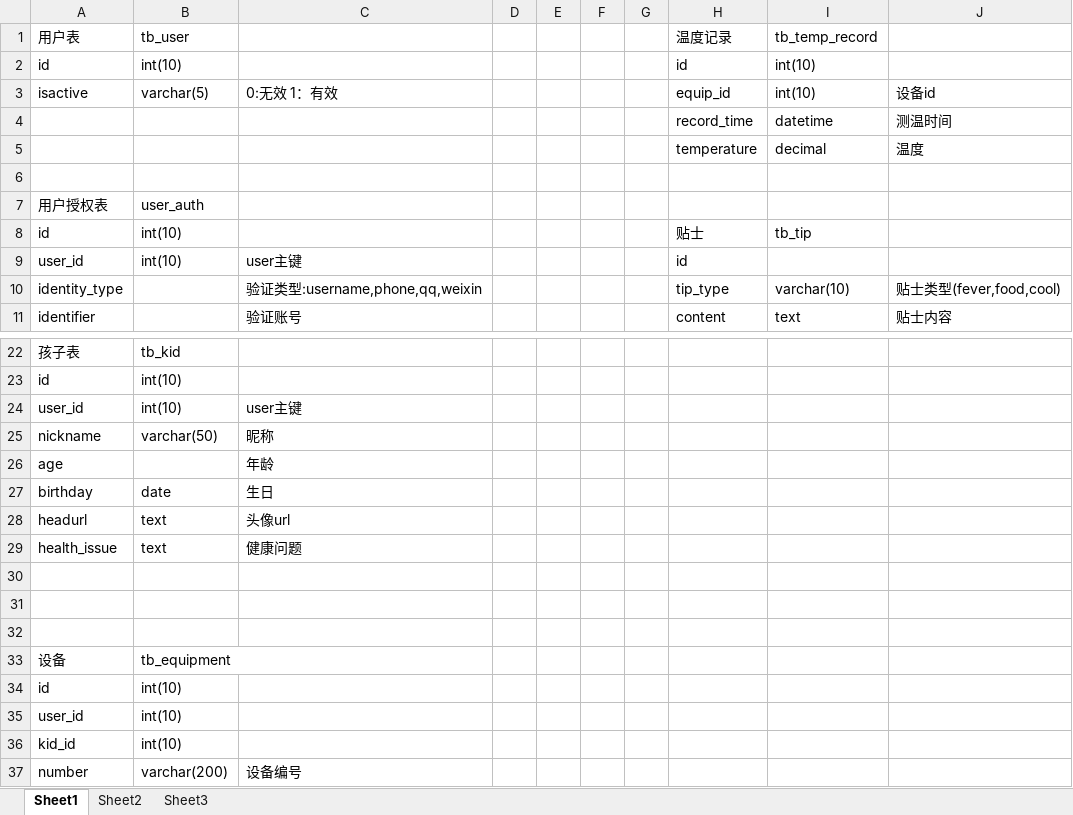
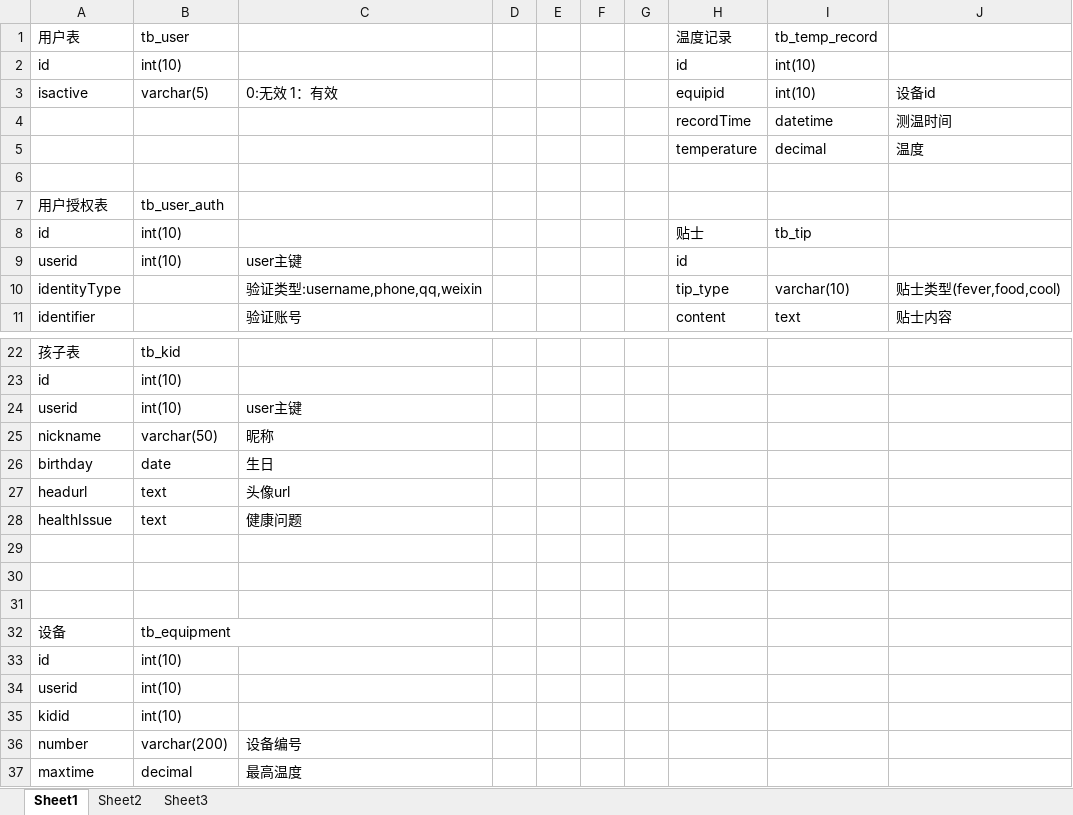
Before and after one commit to sangyue174/JFinalDemo_app, an Excel workbook: db.xlsx, sheet Sheet1, drawn as a sheet; only a part is shown, gaps mark what is left out; the shorter side is filled out with more unchanged rows; values as stored, in another font and other column widths than the file's, no borders; removed rows and columns are numbered as before the commit, all else as after; the diff names each change by its address in the sheet, - before the commit and + after, or states it on an @@ line.

```diff
--- a/db.xlsx (sheet Sheet1)
+++ b/db.xlsx (sheet Sheet1)
-H3 (温度记录): equip_id
+H3 (温度记录): equipid
-H4 (温度记录): record_time
+H4 (温度记录): recordTime
-B7 (tb_user): user_auth
+B7 (tb_user): tb_user_auth
-A9 (用户表): user_id
+A9 (用户表): userid
-A10 (用户表): identity_type
+A10 (用户表): identityType
-A24 (用户表): user_id
+A24 (用户表): userid
-row 26: age |  | 年龄
-A28 (用户表): health_issue
+A28 (用户表): healthIssue
-A34 (用户表): user_id
+A34 (用户表): userid
-A35 (用户表): kid_id
+A35 (用户表): kidid
```
Also changed, not shown: 19 other files.
